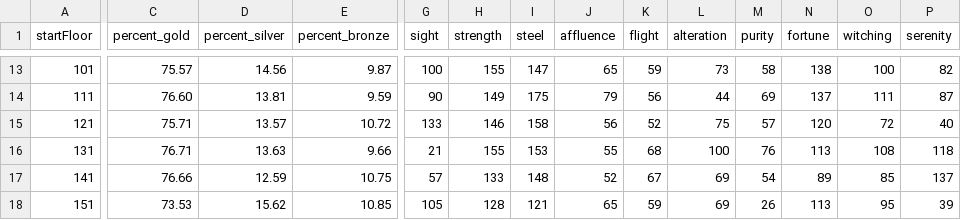
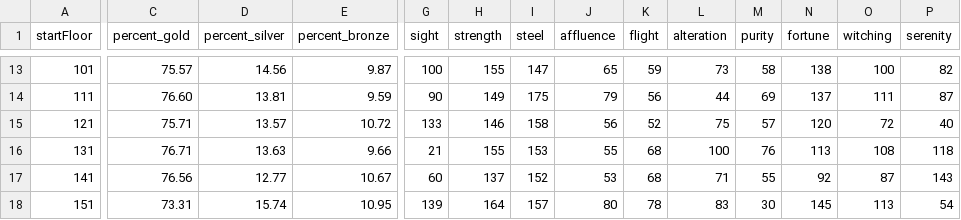
Before and after one commit to djcooke/compendium, a TSV file: _data/potd_chests.tsv, drawn as a sheet; only a part is shown, gaps mark what is left out; the diff covers the shown part only; the diff names each change by its address in the sheet, - before the commit and + after, or states it on an @@ line.

```diff
--- a/_data/potd_chests.tsv
+++ b/_data/potd_chests.tsv
-C17 (percent_gold): 76.66
+C17 (percent_gold): 76.56
-D17 (percent_silver): 12.59
+D17 (percent_silver): 12.77
-E17 (percent_bronze): 10.75
+E17 (percent_bronze): 10.67
-G17 (sight): 57
+G17 (sight): 60
-H17 (strength): 133
+H17 (strength): 137
-I17 (steel): 148
+I17 (steel): 152
-J17 (affluence): 52
+J17 (affluence): 53
-K17 (flight): 67
+K17 (flight): 68
-L17 (alteration): 69
+L17 (alteration): 71
-M17 (purity): 54
+M17 (purity): 55
-N17 (fortune): 89
+N17 (fortune): 92
-O17 (witching): 85
+O17 (witching): 87
-P17 (serenity): 137
+P17 (serenity): 143
-C18 (percent_gold): 73.53
+C18 (percent_gold): 73.31
-D18 (percent_silver): 15.62
+D18 (percent_silver): 15.74
-E18 (percent_bronze): 10.85
+E18 (percent_bronze): 10.95
-G18 (sight): 105
+G18 (sight): 139
-H18 (strength): 128
+H18 (strength): 164
-I18 (steel): 121
+I18 (steel): 157
-J18 (affluence): 65
+J18 (affluence): 80
-K18 (flight): 59
+K18 (flight): 78
-L18 (alteration): 69
+L18 (alteration): 83
-M18 (purity): 26
+M18 (purity): 30
-N18 (fortune): 113
+N18 (fortune): 145
-O18 (witching): 95
+O18 (witching): 113
-P18 (serenity): 39
+P18 (serenity): 54
```
Also changed, not shown: 112 edited cells elsewhere in this file, _data/hoh_chests.tsv, 2 other files.
